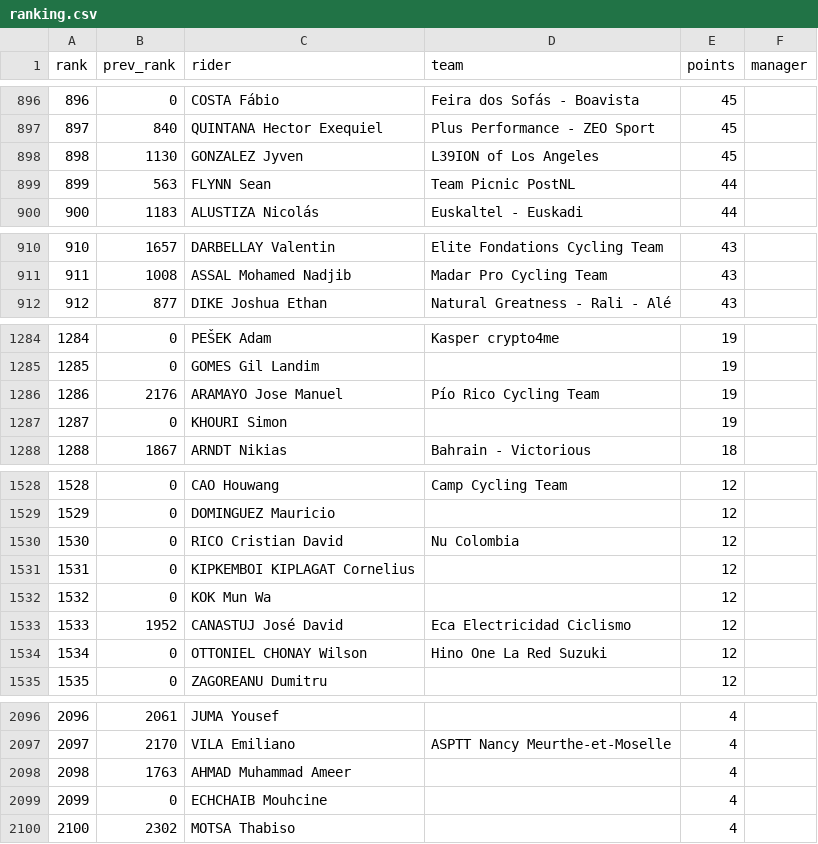
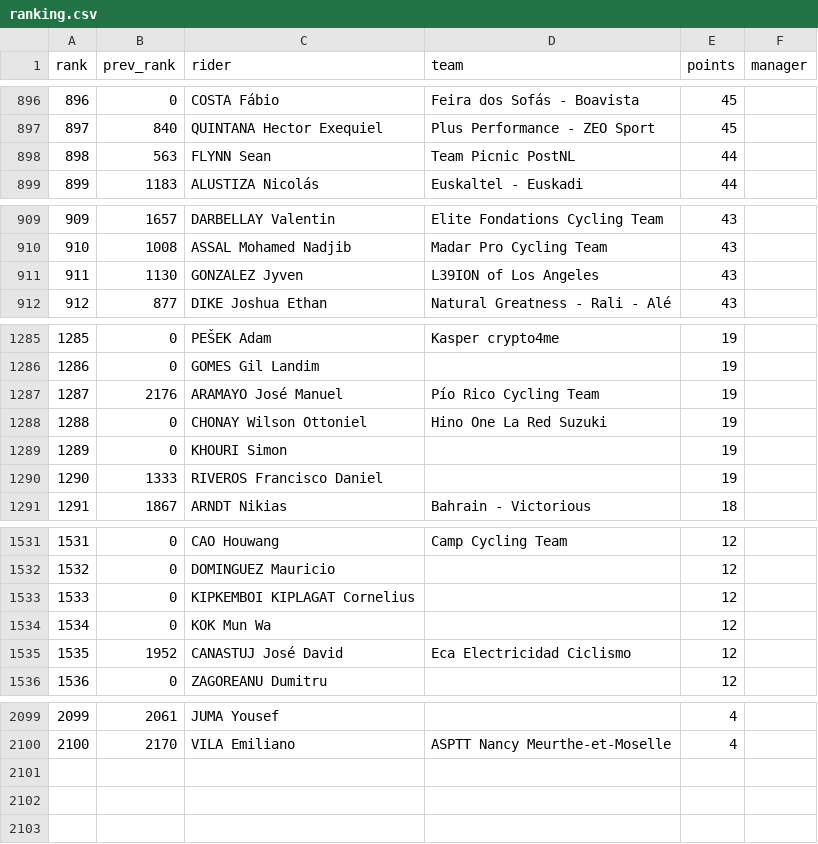
Before and after one commit to randomrouleur/fantasy-cycling, a CSV file: ranking.csv, drawn as a sheet; only a part is shown, gaps mark what is left out; removed rows and columns are numbered as before the commit, all else as after; the diff covers the shown part only; the diff names each change by its address in the sheet, - before the commit and + after, or states it on an @@ line.

```diff
--- a/ranking.csv
+++ b/ranking.csv
-row 898: 898 | 1130 | GONZALEZ Jyven | L39ION of Los Angeles | 45
@@ column A (rank) renumbered between rows 898 and 2100 @@
+row 911: 911 | 1130 | GONZALEZ Jyven | L39ION of Los Angeles | 43
-C1287 (rider): ARAMAYO Jose Manuel
+C1287 (rider): ARAMAYO José Manuel
+row 1288: 1288 | 0 | CHONAY Wilson Ottoniel | Hino One La Red Suzuki | 19
+row 1290: 1290 | 1333 | RIVEROS Francisco Daniel |  | 19
-row 1530: 1530 | 0 | RICO Cristian David | Nu Colombia | 12
-row 1534: 1534 | 0 | OTTONIEL CHONAY Wilson | Hino One La Red Suzuki | 12
-row 2098: 2098 | 1763 | AHMAD Muhammad Ameer |  | 4
-row 2099: 2099 | 0 | ECHCHAIB Mouhcine |  | 4
-row 2100: 2100 | 2302 | MOTSA Thabiso |  | 4
```
Also changed, not shown: 4 added rows, 1 removed row and 4 edited cells elsewhere in this file, 2 other files.
